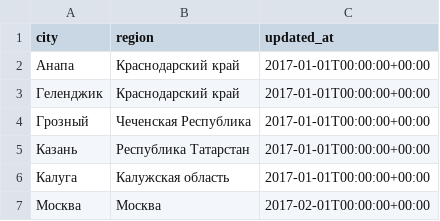
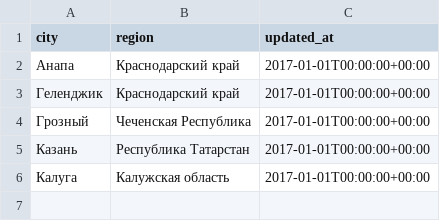
Before and after one commit to ninja-data/dbt_project, a CSV file: seeds/city_region.csv, drawn as a sheet.

```diff
--- a/seeds/city_region.csv
+++ b/seeds/city_region.csv
@@ -6,2 +6 @@ city;region;updated_at
 Калуга;Калужская область;2017-01-01T00:00:00+00:00
-Москва;Москва;2017-02-01T00:00:00+00:00
```
Also changed, not shown: 10 other files.
